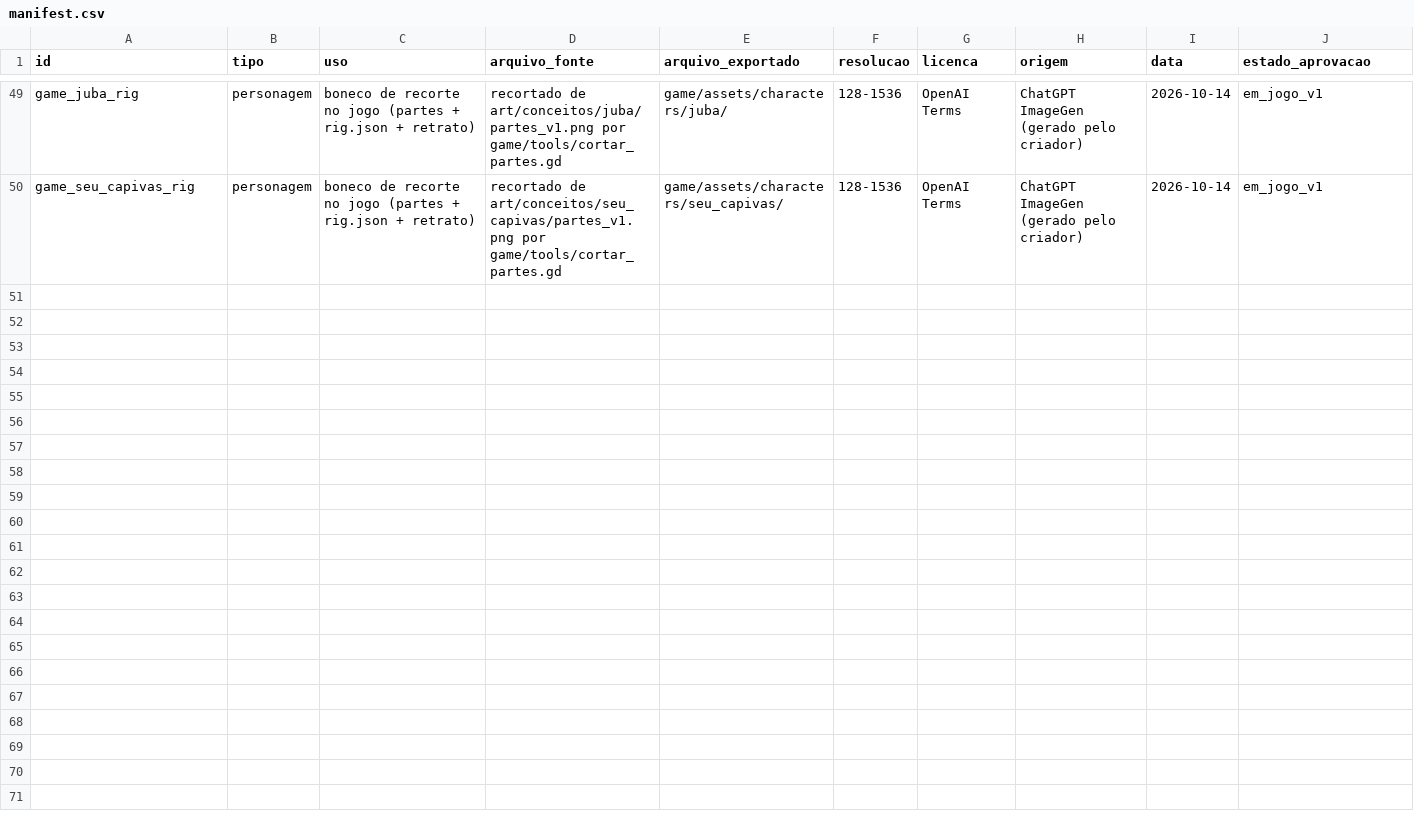
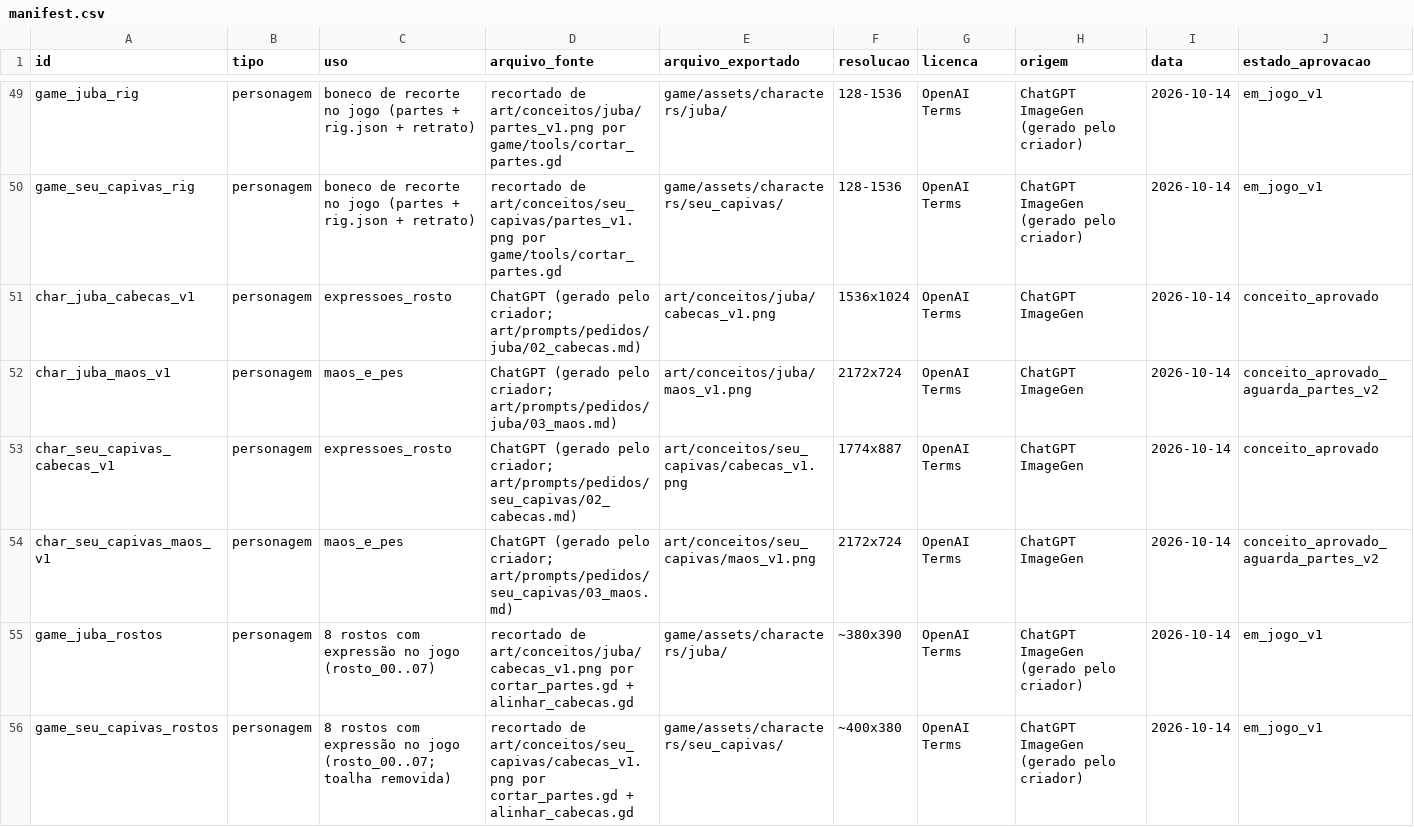
Before and after one commit to JaoDaJunq/smash_junq, a CSV file: assets/manifest.csv, drawn as a sheet; only a part is shown, gaps mark what is left out.

```diff
--- a/assets/manifest.csv
+++ b/assets/manifest.csv
@@ -50 +50,7 @@ game_juba_rig,personagem,boneco de recorte no jogo (partes + rig.json + retrato)
 game_seu_capivas_rig,personagem,boneco de recorte no jogo (partes + rig.json + retrato),recortado de art/conceitos/seu_capivas/partes_v1.png por game/tools/cortar_partes.gd,game/assets/characters/seu_capivas/,128-1536,OpenAI Terms,ChatGPT ImageGen (gerado pelo criador),2026-10-14,em_jogo_v1
+char_juba_cabecas_v1,personagem,expressoes_rosto,ChatGPT (gerado pelo criador; art/prompts/pedidos/juba/02_cabecas.md),art/conceitos/juba/cabecas_v1.png,1536x1024,OpenAI Terms,ChatGPT ImageGen,2026-10-14,conceito_aprovado
+char_juba_maos_v1,personagem,maos_e_pes,ChatGPT (gerado pelo criador; art/prompts/pedidos/juba/03_maos.md),art/conceitos/juba/maos_v1.png,2172x724,OpenAI Terms,ChatGPT ImageGen,2026-10-14,conceito_aprovado_aguarda_partes_v2
+char_seu_capivas_cabecas_v1,personagem,expressoes_rosto,ChatGPT (gerado pelo criador; art/prompts/pedidos/seu_capivas/02_cabecas.md),art/conceitos/seu_capivas/cabecas_v1.png,1774x887,OpenAI Terms,ChatGPT ImageGen,2026-10-14,conceito_aprovado
+char_seu_capivas_maos_v1,personagem,maos_e_pes,ChatGPT (gerado pelo criador; art/prompts/pedidos/seu_capivas/03_maos.md),art/conceitos/seu_capivas/maos_v1.png,2172x724,OpenAI Terms,ChatGPT ImageGen,2026-10-14,conceito_aprovado_aguarda_partes_v2
+game_juba_rostos,personagem,8 rostos com expressão no jogo (rosto_00..07),recortado de art/conceitos/juba/cabecas_v1.png por cortar_partes.gd + alinhar_cabecas.gd,game/assets/characters/juba/,~380x390,OpenAI Terms,ChatGPT ImageGen (gerado pelo criador),2026-10-14,em_jogo_v1
+game_seu_capivas_rostos,personagem,8 rostos com expressão no jogo (rosto_00..07; toalha removida),recortado de art/conceitos/seu_capivas/cabecas_v1.png por cortar_partes.gd + alinhar_cabecas.gd,game/assets/characters/seu_capivas/,~400x380,OpenAI Terms,ChatGPT ImageGen (gerado pelo criador),2026-10-14,em_jogo_v1
```
Also changed, not shown: 46 other files.
